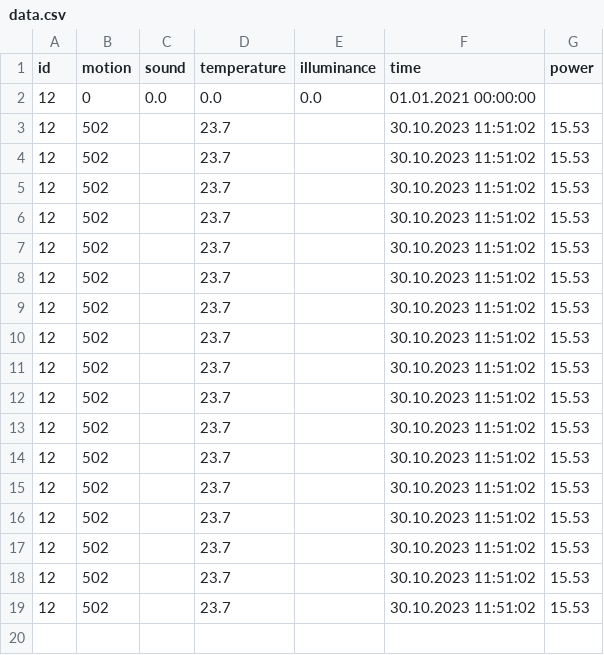
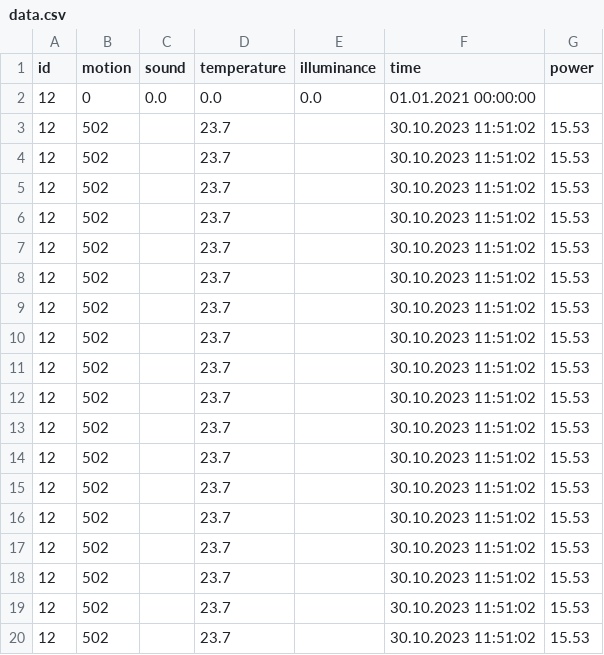
Before and after one commit to descenty/wirenboard-practices, a CSV file: practice7/data.csv, drawn as a sheet.

```diff
--- a/practice7/data.csv
+++ b/practice7/data.csv
@@ -19 +19,2 @@ id,motion,sound,temperature,illuminance,time,power
 12,502,,23.7,,30.10.2023 11:51:02,15.53
+12,502,,23.7,,30.10.2023 11:51:02,15.53
```
Also changed, not shown: 2 other files.
